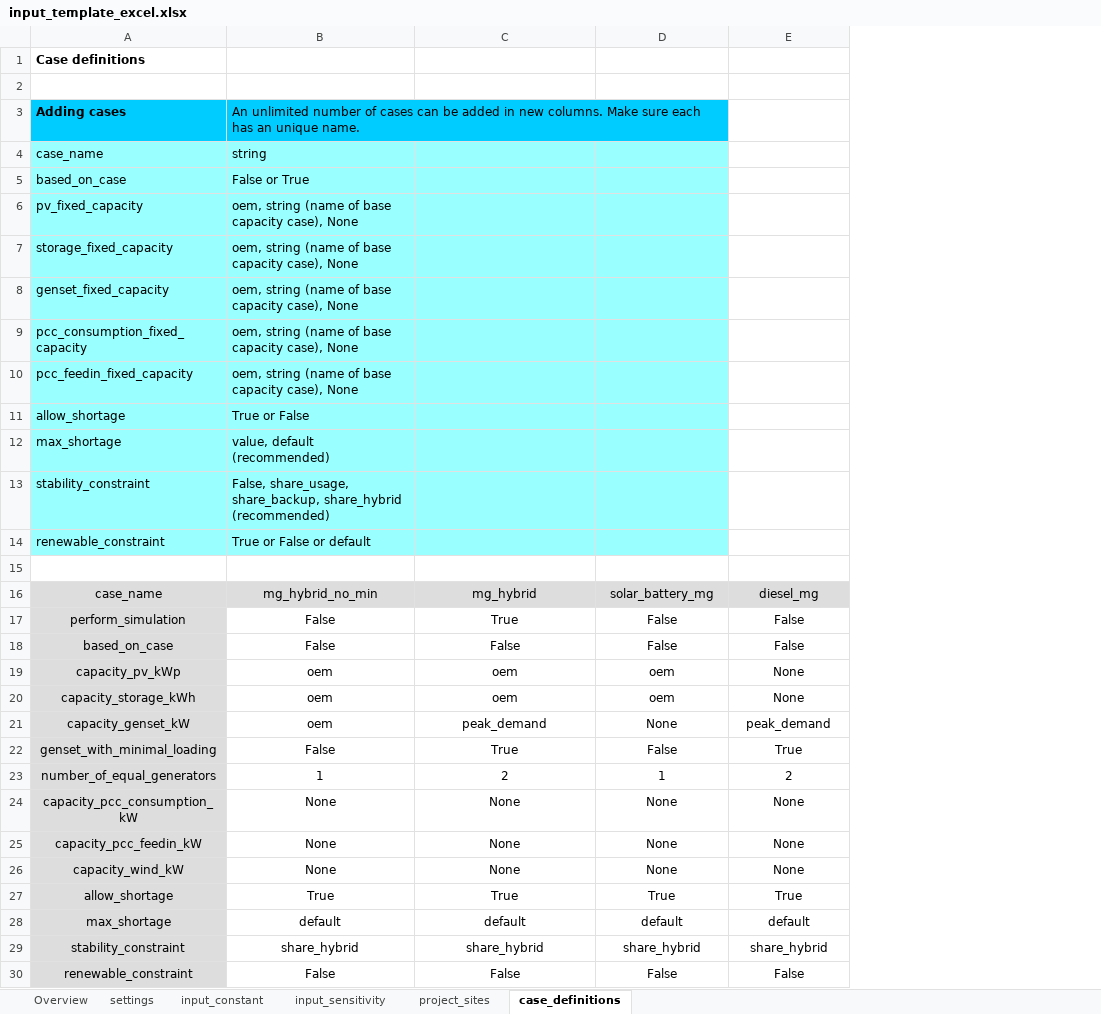
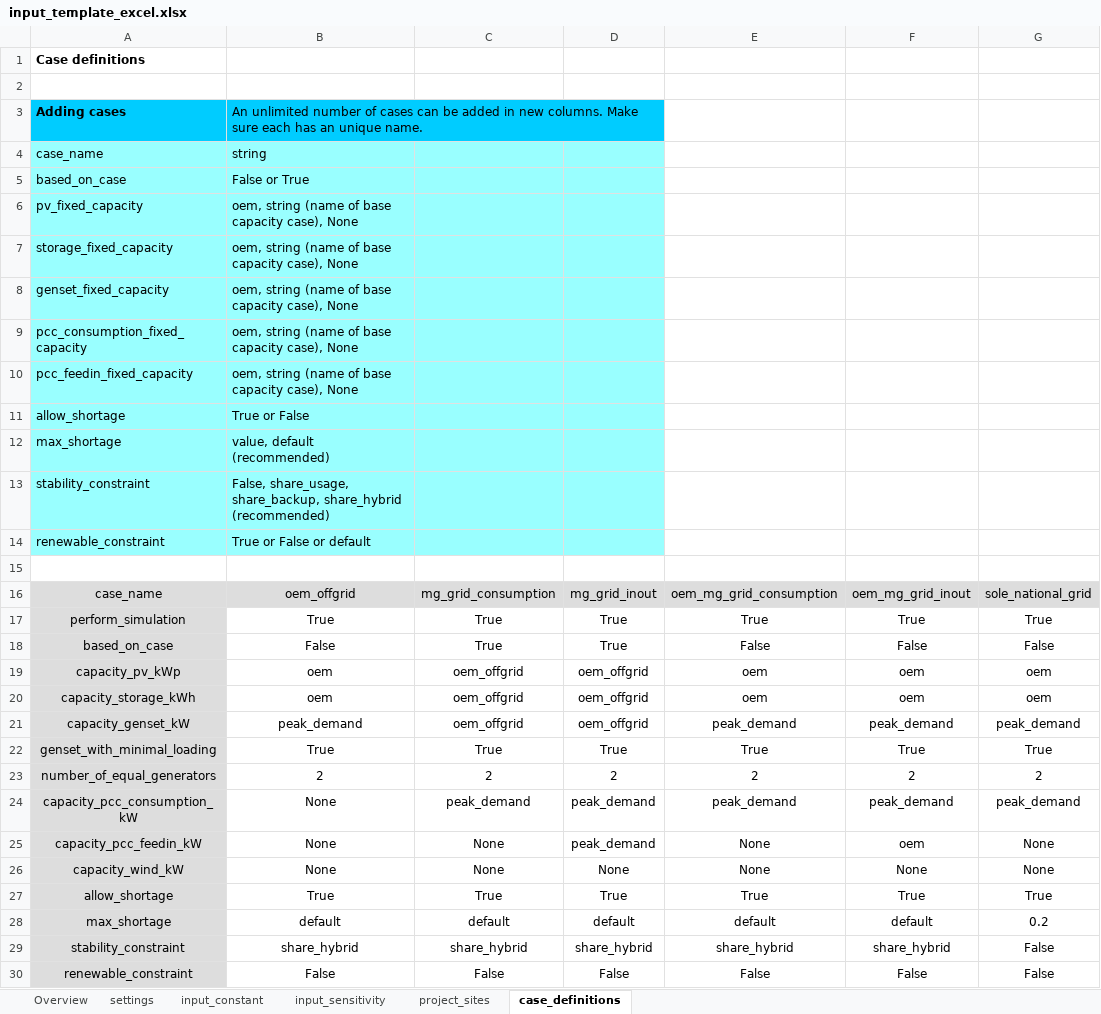
Before and after one commit to rl-institut/offgridders, an Excel workbook: inputs/input_template_excel.xlsx, sheet case_definitions, drawn as a sheet; values as stored, in another font and other column widths than the file's, no borders; removed rows and columns are numbered as before the commit, all else as after; the diff names each change by its address in the sheet, - before the commit and + after, or states it on an @@ line.

```diff
--- a/inputs/input_template_excel.xlsx (sheet case_definitions)
+++ b/inputs/input_template_excel.xlsx (sheet case_definitions)
+column C, rows 16-30: mg_grid_consumption | True | True | oem_offgrid | oem_offgrid | oem_offgrid | True | 2 | peak_demand | None | None | True | default | share_hybrid | False
+column D, rows 16-30: mg_grid_inout | True | True | oem_offgrid | oem_offgrid | oem_offgrid | True | 2 | peak_demand | peak_demand | None | True | default | share_hybrid | False
-B3:D3 merged
+B3:D3 merged
-E3:F3 fill: #00CCFF
+E3:F3 fill: none
-E4:F14 fill: #99FFFF
+E4:F14 fill: none
-B16: mg_hybrid_no_min
+B16: oem_offgrid
-E16: mg_hybrid
+E16: oem_mg_grid_consumption
-F16: solar_battery_mg
+F16: oem_mg_grid_inout
-G16: diesel_mg
+G16: sole_national_grid
-B17: False
+B17: True
-F17: False
+F17: True
-G17: False
+G17: True
-G19:G20: None
+G19:G20: oem
-B21: oem
+B21: peak_demand
-F21: None
+F21: peak_demand
-B22: False
+B22: True
-F22: False
+F22: True
-B23: 1
+B23: 2
-F23: 1
+F23: 2
-E24: None
+E24: peak_demand
-F24: None
+F24: peak_demand
-G24: None
+G24: peak_demand
-F25: None
+F25: oem
-G28: default
+G28: 0.2
-G29: share_hybrid
+G29: False
```
Also changed, not shown: sheet project_sites, sheet input_sensitivity, sheet input_constant, sheet settings, 1 other file.
